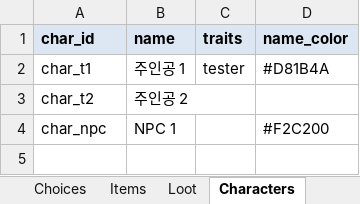
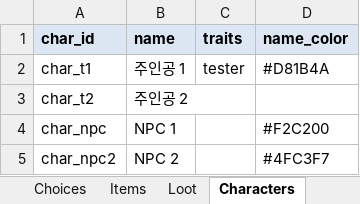
Before and after one commit to HomilBBANG/rt_Tevah, an Excel workbook: tools/sheets/content.xlsx, sheet Characters, drawn as a sheet; values as stored, in another font and other column widths than the file's, no borders; the diff names each change by its address in the sheet, - before the commit and + after, or states it on an @@ line.

```diff
--- a/tools/sheets/content.xlsx (sheet Characters)
+++ b/tools/sheets/content.xlsx (sheet Characters)
+row 5: char_npc2 | NPC 2 |  | #4FC3F7
```
Also changed, not shown: sheet Nodes, sheet Episodes, 8 other files.
